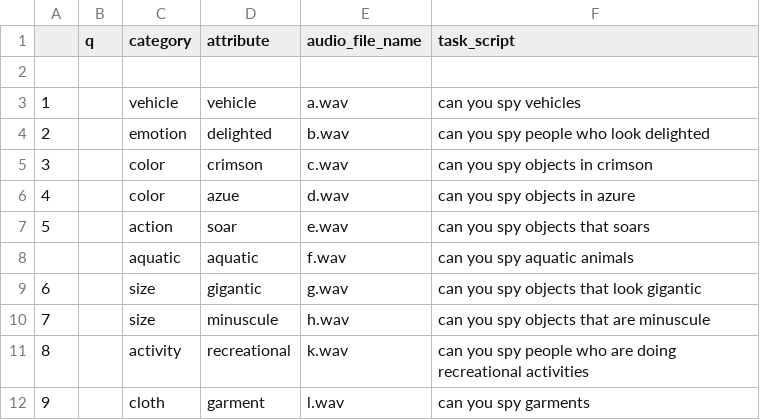
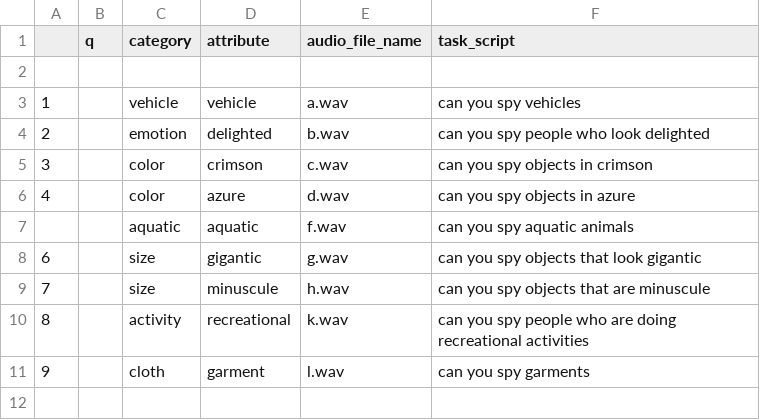
Before and after one commit to kirenguyen/unity-game-controllers, a CSV file: GameUtils/task_list3.csv, drawn as a sheet.

```diff
--- a/GameUtils/task_list3.csv
+++ b/GameUtils/task_list3.csv
@@ -5,4 +5,3 @@
 3,,color,crimson,c.wav,can you spy objects in crimson
-4,,color,azue,d.wav,can you spy objects in azure
-5,,action,soar,e.wav,can you spy objects that soars
+4,,color,azure,d.wav,can you spy objects in azure
 ,,aquatic,aquatic,f.wav,can you spy aquatic animals
```
Also changed, not shown: 10 other files.
